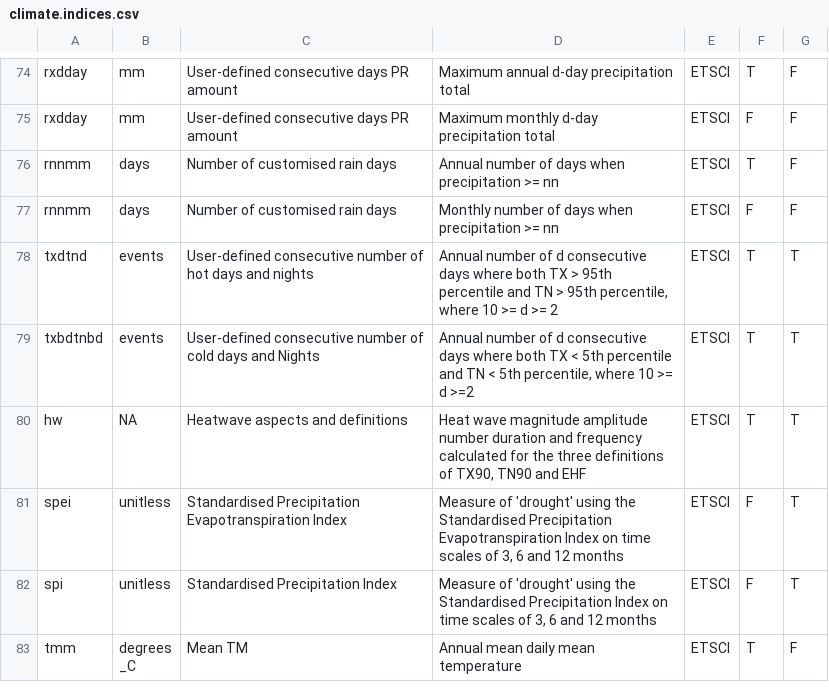
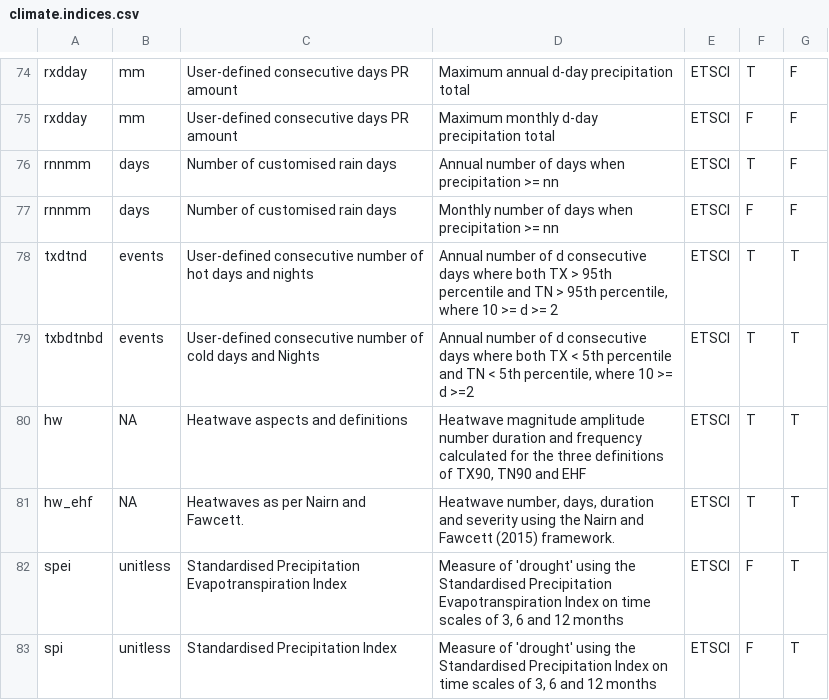
Before and after one commit to ARCCSS-extremes/climpact, a CSV file: server/climate.indices.csv, drawn as a sheet; only a part is shown, gaps mark what is left out; the shorter side is filled out with more unchanged rows.

```diff
--- a/server/climate.indices.csv
+++ b/server/climate.indices.csv
@@ -79,3 +79,4 @@ txdtnd	events	User-defined consecutive number of hot days and nights	Annual numb
 txbdtnbd	events	User-defined consecutive number of cold days and Nights	Annual number of d consecutive days where both TX < 5th percentile and TN < 5th percentile, where 10 >= d >=2	ETSCI	T	T
-hw	NA	Heatwave aspects and definitions	Heat wave magnitude amplitude number duration and frequency calculated for the three definitions of TX90, TN90 and EHF	ETSCI	T	T
+hw	NA	Heatwave aspects and definitions	Heatwave magnitude amplitude number duration and frequency calculated for the three definitions of TX90, TN90 and EHF	ETSCI	T	T
+hw_ehf	NA	Heatwaves as per Nairn and Fawcett.	Heatwave number, days, duration and severity using the Nairn and Fawcett (2015) framework.	ETSCI	T	T
 spei	unitless	Standardised Precipitation Evapotranspiration Index	Measure of 'drought' using the Standardised Precipitation Evapotranspiration Index on time scales of 3, 6 and 12 months	ETSCI	F	T
```
Also changed, not shown: 6 other files.
